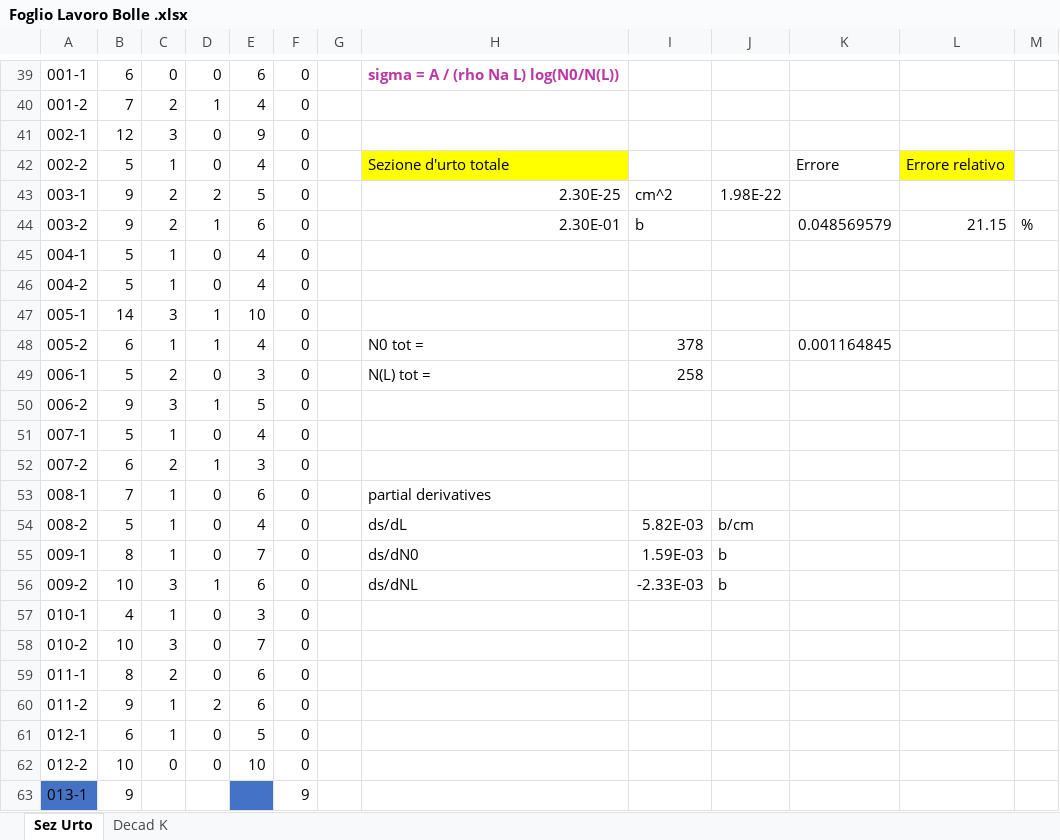
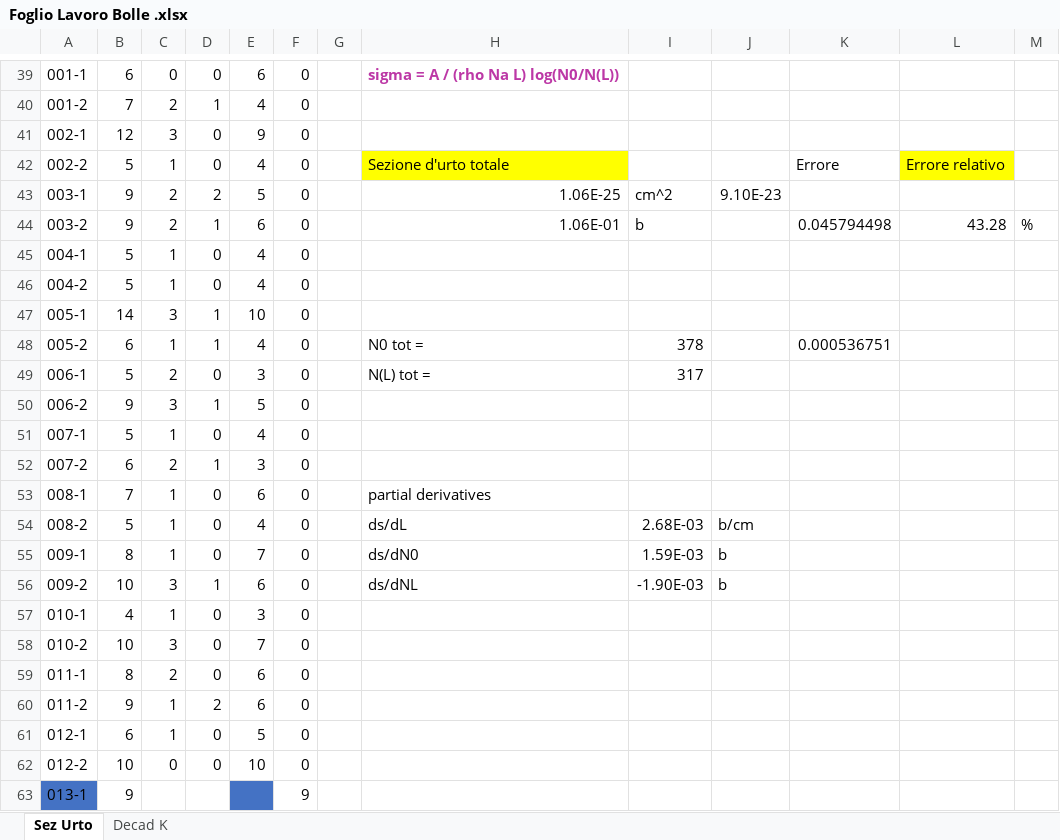
Before and after one commit to GiorgioAlbertoLucia/LabFNS2, an Excel workbook: Bubble-chambers/Foglio Lavoro Bolle .xlsx, sheet Sez Urto, drawn as a sheet; only a part is shown, gaps mark what is left out; values as stored, in another font and other column widths than the file's, no borders; charts and pictures not drawn; the diff covers the shown part only; the diff names each change by its address in the sheet, - before the commit and + after, or states it on an @@ line.

```diff
--- a/Bubble-chambers/Foglio Lavoro Bolle .xlsx (sheet Sez Urto)
+++ b/Bubble-chambers/Foglio Lavoro Bolle .xlsx (sheet Sez Urto)
-H43: 2.30E-25
+H43: 1.06E-25
-J43: 1.98E-22
+J43: 9.10E-23
-H44: 2.30E-01
+H44: 1.06E-01
-K44: 0.048569579
+K44: 0.045794498
-L44: 21.15
+L44: 43.28
-K48: 0.001164845
+K48: 0.000536751
-I49: 258
+I49: 317
-I54: 5.82E-03
+I54: 2.68E-03
-I56: -2.33E-03
+I56: -1.90E-03
```
Also changed, not shown: 22 added rows elsewhere in this sheet, formulas that keep their value, charts or pictures.
